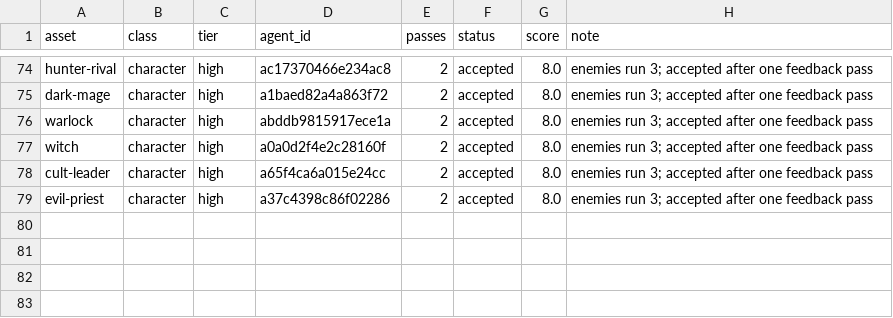
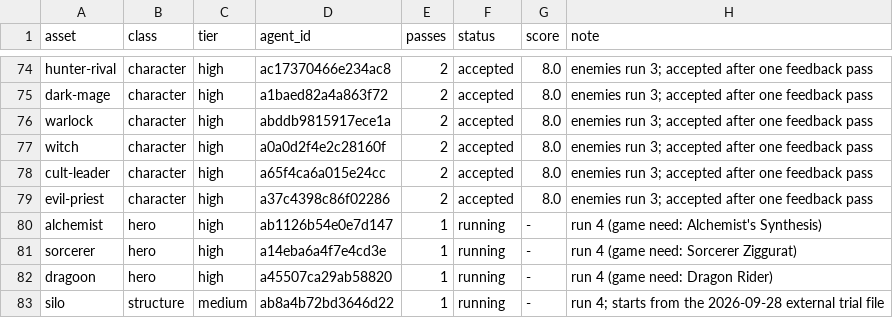
Before and after one commit to bodangren/advantage-forge, a TSV file: bench/sonnet/state.tsv, drawn as a sheet; only a part is shown, gaps mark what is left out; the diff names each change by its address in the sheet, - before the commit and + after, or states it on an @@ line.

```diff
--- a/bench/sonnet/state.tsv
+++ b/bench/sonnet/state.tsv
+row 80: alchemist | hero | high | ab1126b54e0e7d147 | 1 | running | - | run 4 (game need: Alchemist's Synthesis)
+row 81: sorcerer | hero | high | a14eba6a4f7e4cd3e | 1 | running | - | run 4 (game need: Sorcerer Ziggurat)
+row 82: dragoon | hero | high | a45507ca29ab58820 | 1 | running | - | run 4 (game need: Dragon Rider)
+row 83: silo | structure | medium | ab8a4b72bd3646d22 | 1 | running | - | run 4; starts from the 2026-09-28 external trial file
```
Also changed, not shown: 2 other files.
